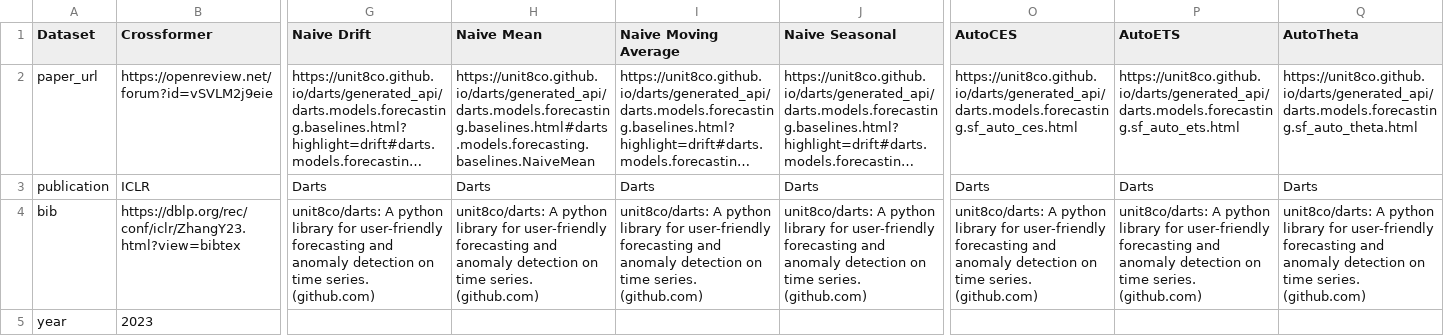
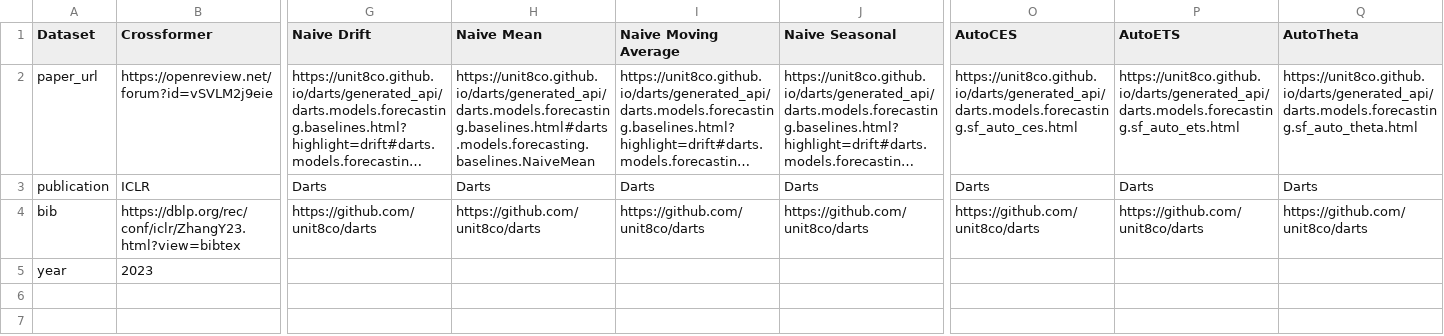
Before and after one commit to decisionintelligence/OpenTS, a CSV file: leaderboards_univariate/univariate_desc.csv, drawn as a sheet; only a part is shown, gaps mark what is left out; long unchanged cells end in …; the diff names each change by its address in the sheet, - before the commit and + after, or states it on an @@ line.

```diff
--- a/leaderboards_univariate/univariate_desc.csv
+++ b/leaderboards_univariate/univariate_desc.csv
-G4 (Naive Drift): unit8co/darts: A python library for user-friendly forecasting and anomaly detection on time series. (github.com)
+G4 (Naive Drift): https://github.com/unit8co/darts
-H4 (Naive Mean): unit8co/darts: A python library for user-friendly forecasting and anomaly detection on time series. (github.com)
+H4 (Naive Mean): https://github.com/unit8co/darts
-I4 (Naive Moving Average): unit8co/darts: A python library for user-friendly forecasting and anomaly detection on time series. (github.com)
+I4 (Naive Moving Average): https://github.com/unit8co/darts
-J4 (Naive Seasonal): unit8co/darts: A python library for user-friendly forecasting and anomaly detection on time series. (github.com)
+J4 (Naive Seasonal): https://github.com/unit8co/darts
-O4 (AutoCES): unit8co/darts: A python library for user-friendly forecasting and anomaly detection on time series. (github.com)
+O4 (AutoCES): https://github.com/unit8co/darts
-P4 (AutoETS): unit8co/darts: A python library for user-friendly forecasting and anomaly detection on time series. (github.com)
+P4 (AutoETS): https://github.com/unit8co/darts
-Q4 (AutoTheta): unit8co/darts: A python library for user-friendly forecasting and anomaly detection on time series. (github.com)
+Q4 (AutoTheta): https://github.com/unit8co/darts
```
Also changed, not shown: 15 other files.
